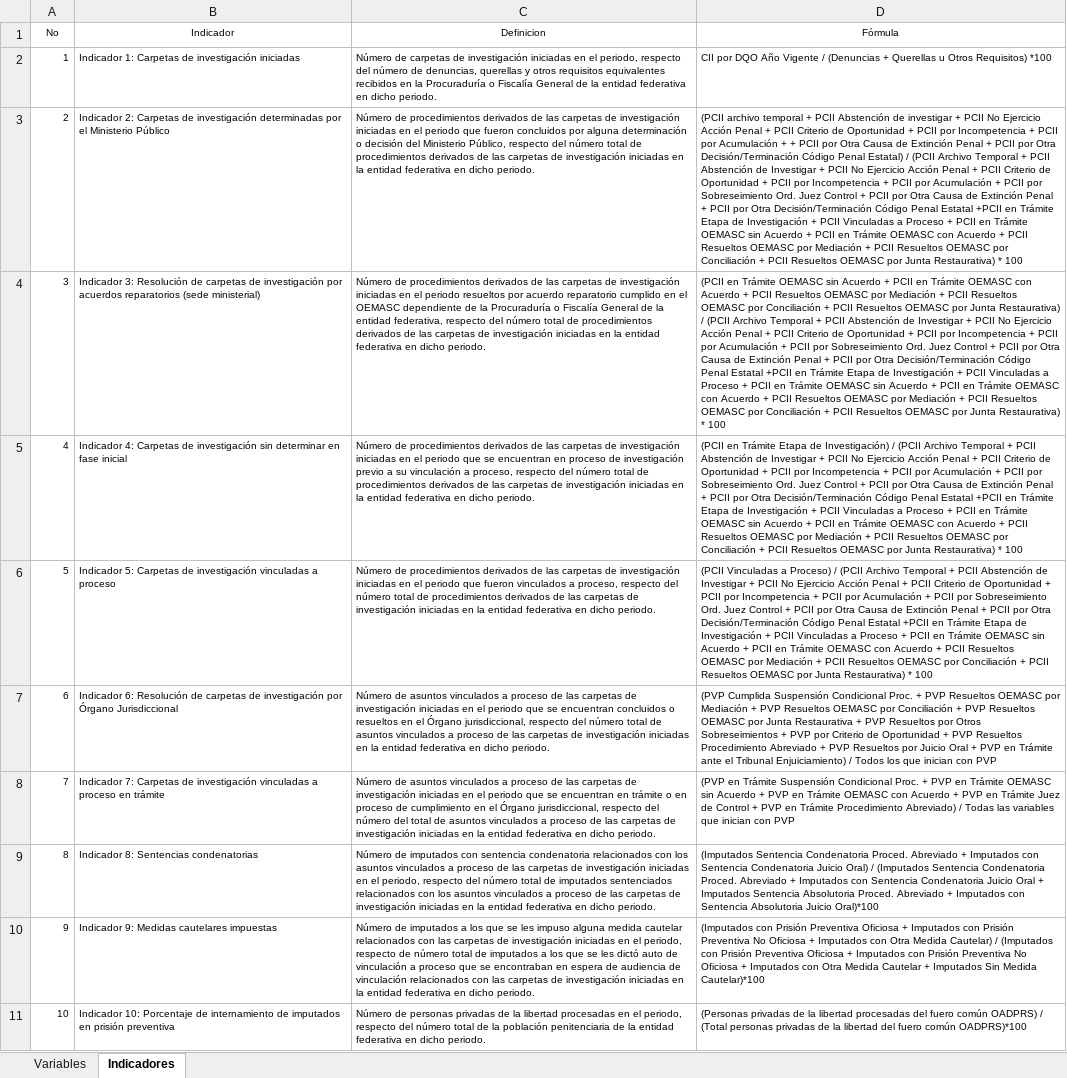
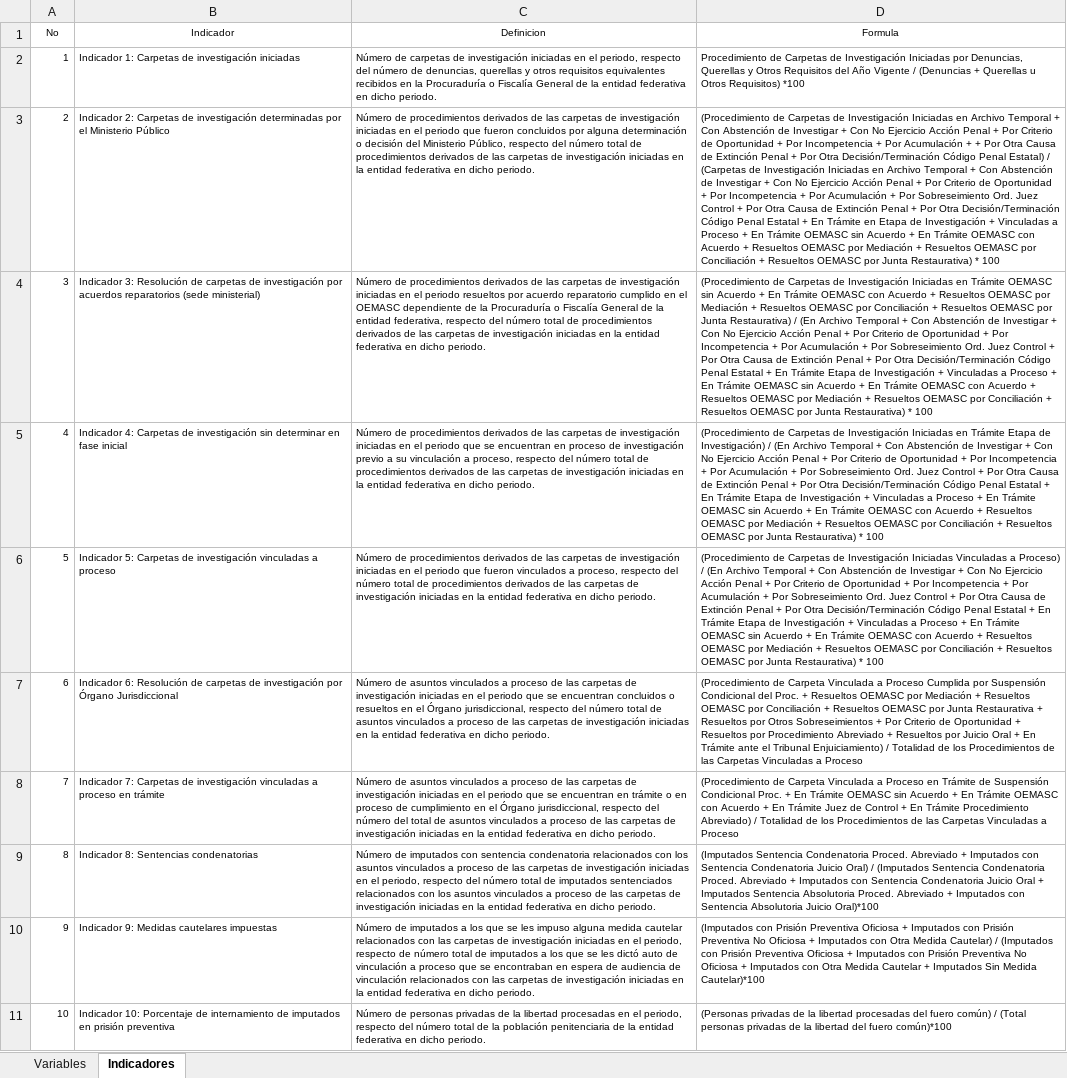
Before and after one commit to dianabaltazar/appmes, an Excel workbook: data/definiciones_c.xlsx, sheet Indicadores, drawn as a sheet; values as stored, in another font and other column widths than the file's, no borders; the diff names each change by its address in the sheet, - before the commit and + after, or states it on an @@ line.

```diff
--- a/data/definiciones_c.xlsx (sheet Indicadores)
+++ b/data/definiciones_c.xlsx (sheet Indicadores)
-D1: Fórmula
+D1: Formula
-D2 (Formula): CII por DQO Año Vigente…
+D2 (Formula): Procedimiento de Carpetas de Investigación Iniciadas por Denuncias, Querellas y Otros Requisitos del Año Vigente…
-D3 (Formula): (PCII archivo temporal + PCII Abstención de investigar + PCII No Ejercicio Acción Penal + PCII Criterio de Oportunidad + PCII por Incompetencia + PCII por Acumulación + + PCII por Otra Causa de Extinción Penal + PCII por Otra Decisión/Terminación Código Penal Estatal) / (PCII Archivo Temporal + PCII Abstención de Investigar + PCII No Ejercicio Acción Penal + PCII Criterio de Oportunidad + PCII por Incompetencia + PCII por Acumulación + PCII por Sobreseimiento Ord. Juez Control + PCII por Otra Causa de Extinción Penal + PCII por Otra Decisión/Terminación Código Penal Estatal +PCII en Trámite Etapa de Investigación + PCII Vinculadas a Proceso + PCII en Trámite OEMASC sin Acuerdo + PCII en Trámite OEMASC con Acuerdo + PCII Resueltos OEMASC por Mediación + PCII Resueltos OEMASC por Conciliación + PCII Resueltos OEMASC…
+D3 (Formula): (Procedimiento de Carpetas de Investigación Iniciadas en Archivo Temporal + Con Abstención de Investigar + Con No Ejercicio Acción Penal + Por Criterio de Oportunidad + Por Incompetencia + Por Acumulación + + Por Otra Causa de Extinción Penal + Por Otra Decisión/Terminación Código Penal Estatal) / (Carpetas de Investigación Iniciadas en Archivo Temporal + Con Abstención de Investigar + Con No Ejercicio Acción Penal + Por Criterio de Oportunidad + Por Incompetencia + Por Acumulación + Por Sobreseimiento Ord. Juez Control + Por Otra Causa de Extinción Penal + Por Otra Decisión/Terminación Código Penal Estatal + En Trámite en Etapa de Investigación + Vinculadas a Proceso + En Trámite OEMASC sin Acuerdo + En Trámite OEMASC con Acuerdo + Resueltos OEMASC por Mediación + Resueltos OEMASC por Conciliación + Resueltos OEMASC…
-D4 (Formula): (PCII en Trámite OEMASC sin Acuerdo + PCII en Trámite OEMASC con Acuerdo + PCII Resueltos OEMASC por Mediación + PCII Resueltos OEMASC por Conciliación + PCII Resueltos OEMASC por Junta Restaurativa) / (PCII Archivo Temporal + PCII Abstención de Investigar + PCII No Ejercicio Acción Penal + PCII Criterio de Oportunidad + PCII por Incompetencia + PCII por Acumulación + PCII por Sobreseimiento Ord. Juez Control + PCII por Otra Causa de Extinción Penal + PCII por Otra Decisión/Terminación Código Penal Estatal +PCII en Trámite Etapa de Investigación + PCII Vinculadas a Proceso + PCII en Trámite OEMASC sin Acuerdo + PCII en Trámite OEMASC con Acuerdo + PCII Resueltos OEMASC por Mediación + PCII Resueltos OEMASC por Conciliación + PCII Resueltos OEMASC…
+D4 (Formula): (Procedimiento de Carpetas de Investigación Iniciadas en Trámite OEMASC sin Acuerdo + En Trámite OEMASC con Acuerdo + Resueltos OEMASC por Mediación + Resueltos OEMASC por Conciliación + Resueltos OEMASC por Junta Restaurativa) / (En Archivo Temporal + Con Abstención de Investigar + Con No Ejercicio Acción Penal + Por Criterio de Oportunidad + Por Incompetencia + Por Acumulación + Por Sobreseimiento Ord. Juez Control + Por Otra Causa de Extinción Penal + Por Otra Decisión/Terminación Código Penal Estatal + En Trámite Etapa de Investigación + Vinculadas a Proceso + En Trámite OEMASC sin Acuerdo + En Trámite OEMASC con Acuerdo + Resueltos OEMASC por Mediación + Resueltos OEMASC por Conciliación + Resueltos OEMASC…
-D5 (Formula): (PCII en Trámite Etapa de Investigación) / (PCII Archivo Temporal + PCII Abstención de Investigar + PCII No Ejercicio Acción Penal + PCII Criterio de Oportunidad + PCII por Incompetencia + PCII por Acumulación + PCII por Sobreseimiento Ord. Juez Control + PCII por Otra Causa de Extinción Penal + PCII por Otra Decisión/Terminación Código Penal Estatal +PCII en Trámite Etapa de Investigación + PCII Vinculadas a Proceso + PCII en Trámite OEMASC sin Acuerdo + PCII en Trámite OEMASC con Acuerdo + PCII Resueltos OEMASC por Mediación + PCII Resueltos OEMASC por Conciliación + PCII Resueltos OEMASC…
+D5 (Formula): (Procedimiento de Carpetas de Investigación Iniciadas en Trámite Etapa de Investigación) / (En Archivo Temporal + Con Abstención de Investigar + Con No Ejercicio Acción Penal + Por Criterio de Oportunidad + Por Incompetencia + Por Acumulación + Por Sobreseimiento Ord. Juez Control + Por Otra Causa de Extinción Penal + Por Otra Decisión/Terminación Código Penal Estatal + En Trámite Etapa de Investigación + Vinculadas a Proceso + En Trámite OEMASC sin Acuerdo + En Trámite OEMASC con Acuerdo + Resueltos OEMASC por Mediación + Resueltos OEMASC por Conciliación + Resueltos OEMASC…
-D6 (Formula): (PCII Vinculadas a Proceso) / (PCII Archivo Temporal + PCII Abstención de Investigar + PCII No Ejercicio Acción Penal + PCII Criterio de Oportunidad + PCII por Incompetencia + PCII por Acumulación + PCII por Sobreseimiento Ord. Juez Control + PCII por Otra Causa de Extinción Penal + PCII por Otra Decisión/Terminación Código Penal Estatal +PCII en Trámite Etapa de Investigación + PCII Vinculadas a Proceso + PCII en Trámite OEMASC sin Acuerdo + PCII en Trámite OEMASC con Acuerdo + PCII Resueltos OEMASC por Mediación + PCII Resueltos OEMASC por Conciliación + PCII Resueltos OEMASC…
+D6 (Formula): (Procedimiento de Carpetas de Investigación Iniciadas Vinculadas a Proceso) / (En Archivo Temporal + Con Abstención de Investigar + Con No Ejercicio Acción Penal + Por Criterio de Oportunidad + Por Incompetencia + Por Acumulación + Por Sobreseimiento Ord. Juez Control + Por Otra Causa de Extinción Penal + Por Otra Decisión/Terminación Código Penal Estatal + En Trámite Etapa de Investigación + Vinculadas a Proceso + En Trámite OEMASC sin Acuerdo + En Trámite OEMASC con Acuerdo + Resueltos OEMASC por Mediación + Resueltos OEMASC por Conciliación + Resueltos OEMASC…
-D7 (Formula): (PVP Cumplida Suspensión Condicional Proc. + PVP Resueltos OEMASC por Mediación + PVP Resueltos OEMASC por Conciliación + PVP Resueltos OEMASC por Junta Restaurativa + PVP Resueltos por Otros Sobreseimientos + PVP por Criterio de Oportunidad + PVP Resueltos Procedimiento Abreviado + PVP Resueltos por Juicio Oral + PVP en Trámite ante el Tribunal Enjuiciamiento) / Todos los que inician con PVP
+D7 (Formula): (Procedimiento de Carpeta Vinculada a Proceso Cumplida por Suspensión Condicional del Proc. + Resueltos OEMASC por Mediación + Resueltos OEMASC por Conciliación + Resueltos OEMASC por Junta Restaurativa + Resueltos por Otros Sobreseimientos + Por Criterio de Oportunidad + Resueltos por Procedimiento Abreviado + Resueltos por Juicio Oral + En Trámite ante el Tribunal Enjuiciamiento) / Totalidad de los Procedimientos de las Carpetas Vinculadas a Proceso
-D8 (Formula): (PVP en Trámite Suspensión Condicional Proc. + PVP en Trámite OEMASC sin Acuerdo + PVP en Trámite OEMASC con Acuerdo + PVP en Trámite Juez de Control + PVP en Trámite Procedimiento Abreviado) / Todas las variables que inician con PVP
+D8 (Formula): (Procedimiento de Carpeta Vinculada a Proceso en Trámite de Suspensión Condicional Proc. + En Trámite OEMASC sin Acuerdo + En Trámite OEMASC con Acuerdo + En Trámite Juez de Control + En Trámite Procedimiento Abreviado) / Totalidad de los Procedimientos de las Carpetas Vinculadas a Proceso
-D11 (Formula): …del fuero común OADPRS) / (Total personas privadas de la libertad del fuero común OADPRS)*100
+D11 (Formula): …del fuero común) / (Total personas privadas de la libertad del fuero común)*100
```
Also changed, not shown: data/BD Maestra.xlsx, 8 other files.
